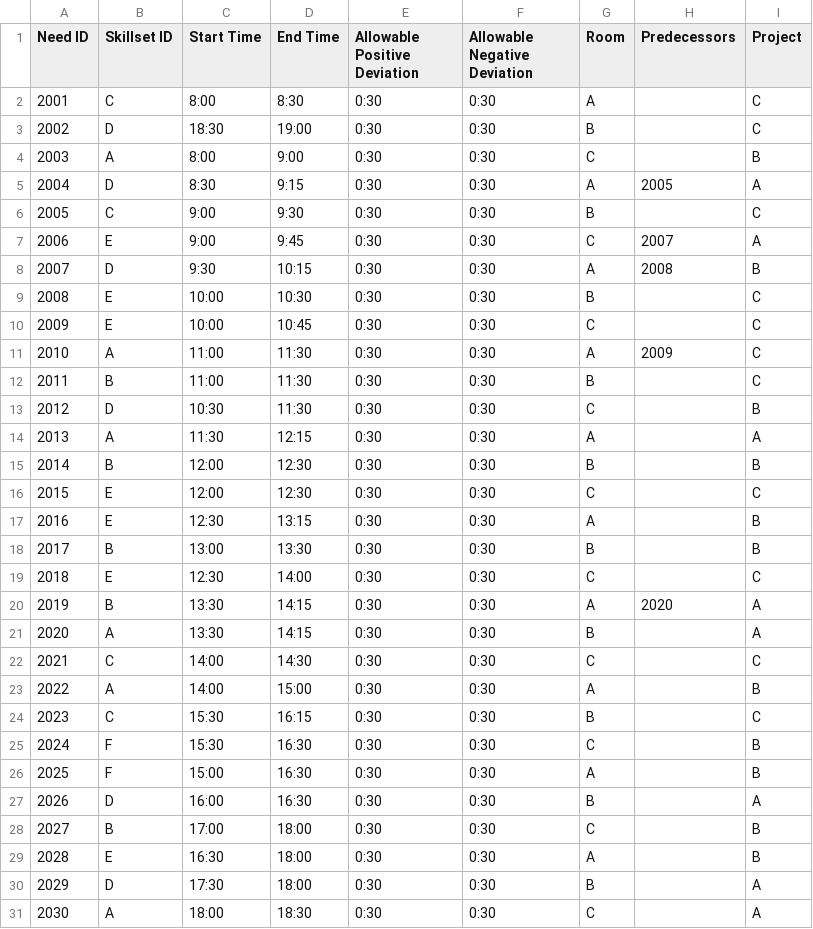
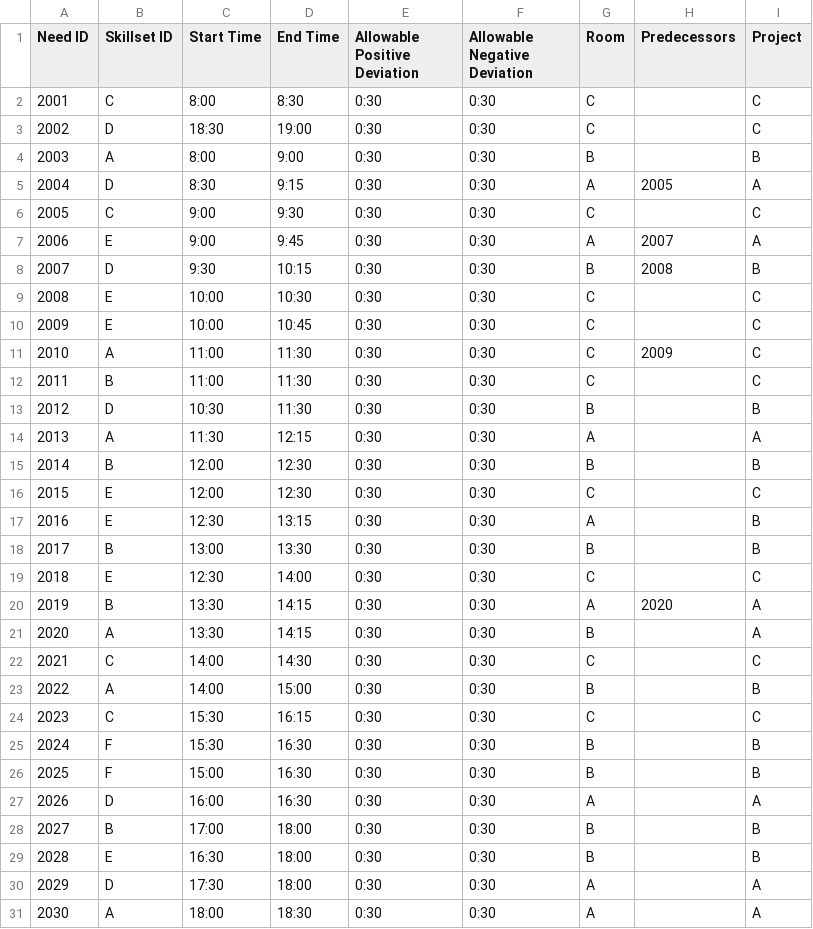
Before and after one commit to enxilin/workforce-allocation, a CSV file: demo version/Production Needs.csv, drawn as a sheet.

Commit message:
Update Production Needs.csv

```diff
--- a/demo version/Production Needs.csv
+++ b/demo version/Production Needs.csv
@@ -1,14 +1,14 @@
 Need ID,Skillset ID,Start Time,End Time,Allowable Positive Deviation,Allowable Negative Deviation,Room,Predecessors,Project
-2001,C,8:00,8:30,0:30,0:30,A,,C
-2002,D,18:30,19:00,0:30,0:30,B,,C
-2003,A,8:00,9:00,0:30,0:30,C,,B
+2001,C,8:00,8:30,0:30,0:30,C,,C
+2002,D,18:30,19:00,0:30,0:30,C,,C
+2003,A,8:00,9:00,0:30,0:30,B,,B
 2004,D,8:30,9:15,0:30,0:30,A,2005,A
-2005,C,9:00,9:30,0:30,0:30,B,,C
-2006,E,9:00,9:45,0:30,0:30,C,2007,A
-2007,D,9:30,10:15,0:30,0:30,A,2008,B
-2008,E,10:00,10:30,0:30,0:30,B,,C
+2005,C,9:00,9:30,0:30,0:30,C,,C
+2006,E,9:00,9:45,0:30,0:30,A,2007,A
+2007,D,9:30,10:15,0:30,0:30,B,2008,B
+2008,E,10:00,10:30,0:30,0:30,C,,C
 2009,E,10:00,10:45,0:30,0:30,C,,C
-2010,A,11:00,11:30,0:30,0:30,A,2009,C
-2011,B,11:00,11:30,0:30,0:30,B,,C
-2012,D,10:30,11:30,0:30,0:30,C,,B
+2010,A,11:00,11:30,0:30,0:30,C,2009,C
+2011,B,11:00,11:30,0:30,0:30,C,,C
+2012,D,10:30,11:30,0:30,0:30,B,,B
 2013,A,11:30,12:15,0:30,0:30,A,,A
@@ -22,10 +22,10 @@ Need ID,Skillset ID,Start Time,End Time,Allowable Positive Deviation,Allowable N
 2021,C,14:00,14:30,0:30,0:30,C,,C
-2022,A,14:00,15:00,0:30,0:30,A,,B
-2023,C,15:30,16:15,0:30,0:30,B,,C
-2024,F,15:30,16:30,0:30,0:30,C,,B
-2025,F,15:00,16:30,0:30,0:30,A,,B
-2026,D,16:00,16:30,0:30,0:30,B,,A
-2027,B,17:00,18:00,0:30,0:30,C,,B
-2028,E,16:30,18:00,0:30,0:30,A,,B
-2029,D,17:30,18:00,0:30,0:30,B,,A
-2030,A,18:00,18:30,0:30,0:30,C,,A
+2022,A,14:00,15:00,0:30,0:30,B,,B
+2023,C,15:30,16:15,0:30,0:30,C,,C
+2024,F,15:30,16:30,0:30,0:30,B,,B
+2025,F,15:00,16:30,0:30,0:30,B,,B
+2026,D,16:00,16:30,0:30,0:30,A,,A
+2027,B,17:00,18:00,0:30,0:30,B,,B
+2028,E,16:30,18:00,0:30,0:30,B,,B
+2029,D,17:30,18:00,0:30,0:30,A,,A
+2030,A,18:00,18:30,0:30,0:30,A,,A
```
